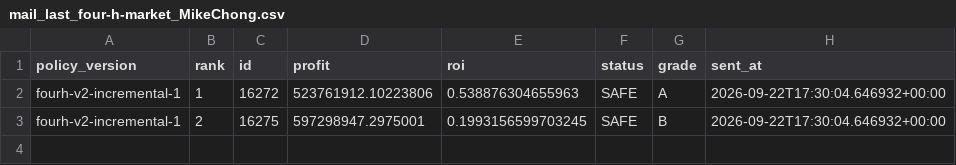
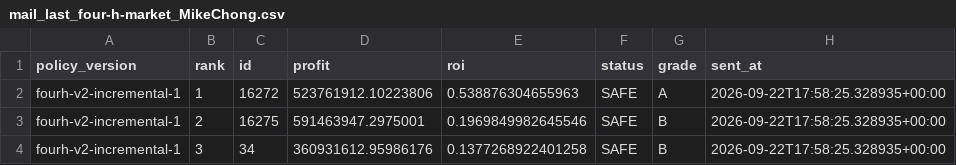
Before and after one commit to samson8964/chatgpt-eve, a CSV file: results/state/mail_last_four-h-market_MikeChong.csv, drawn as a sheet.

```diff
--- a/results/state/mail_last_four-h-market_MikeChong.csv
+++ b/results/state/mail_last_four-h-market_MikeChong.csv
@@ -1,3 +1,4 @@
 policy_version,rank,id,profit,roi,status,grade,sent_at
-fourh-v2-incremental-1,1,16272,523761912.10223806,0.538876304655963,SAFE,A,2026-09-22T17:30:04.646932+00:00
-fourh-v2-incremental-1,2,16275,597298947.2975001,0.1993156599703245,SAFE,B,2026-09-22T17:30:04.646932+00:00
+fourh-v2-incremental-1,1,16272,523761912.10223806,0.538876304655963,SAFE,A,2026-09-22T17:58:25.328935+00:00
+fourh-v2-incremental-1,2,16275,591463947.2975001,0.1969849982645546,SAFE,B,2026-09-22T17:58:25.328935+00:00
+fourh-v2-incremental-1,3,34,360931612.95986176,0.1377268922401258,SAFE,B,2026-09-22T17:58:25.328935+00:00
```
Also changed, not shown: results/latest/bpc_v2_safe_candidates.csv, results/latest/excluded.csv, 19 other files.
